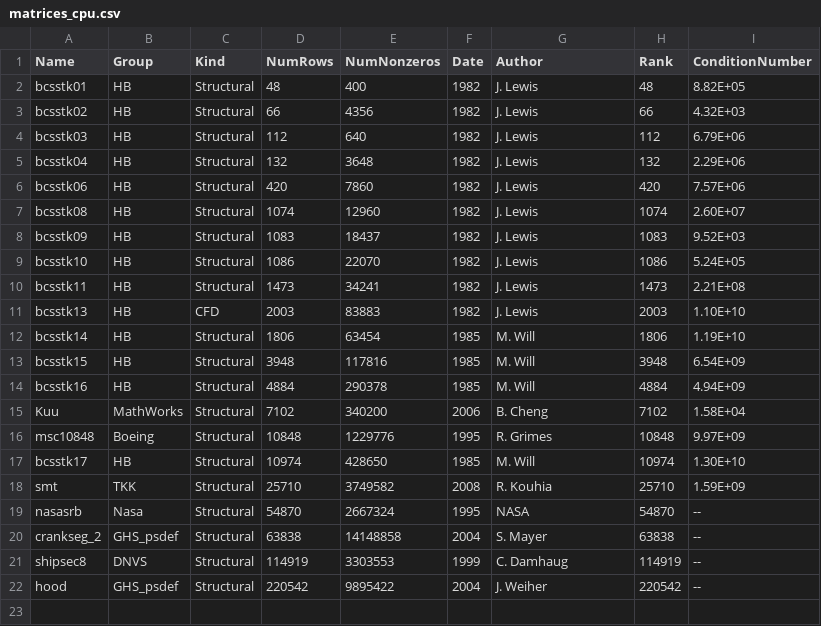
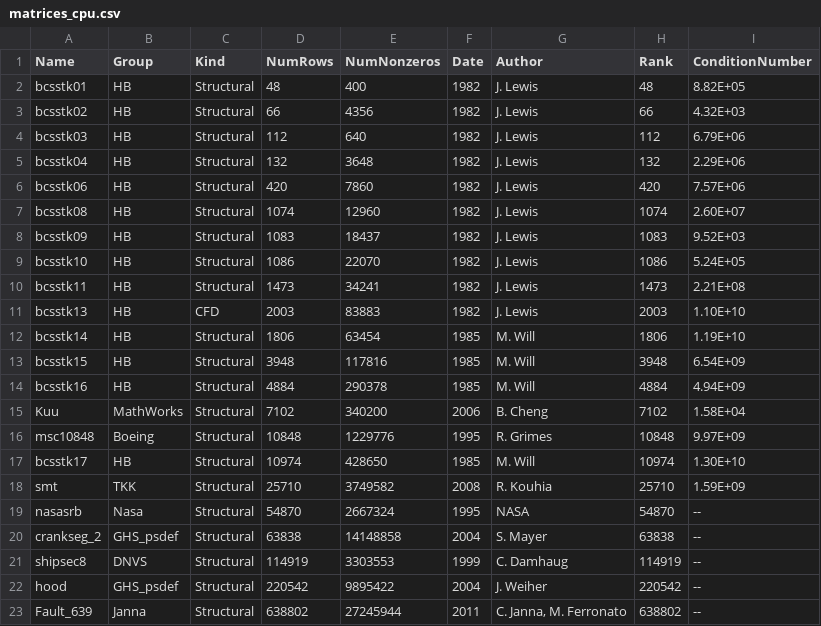
Before and after one commit to gaaraujo/BIODS253-Final-Project, a CSV file: matrix_tests/matrices_cpu.csv, drawn as a sheet.

Commit message:
added Fault_639 (600k dofs) to the CPU matrices

```diff
--- a/matrix_tests/matrices_cpu.csv
+++ b/matrix_tests/matrices_cpu.csv
@@ -22 +22,2 @@ shipsec8,DNVS,Structural,114919,3303553,1999,C. Damhaug,114919,--
 hood,GHS_psdef,Structural,220542,9895422,2004,J. Weiher,220542,--
+Fault_639,Janna,Structural,638802,27245944,2011,"C. Janna, M. Ferronato",638802,--
```
